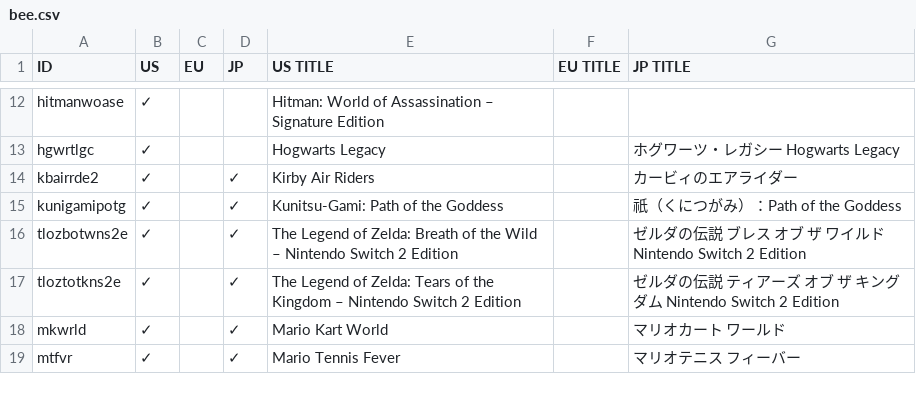
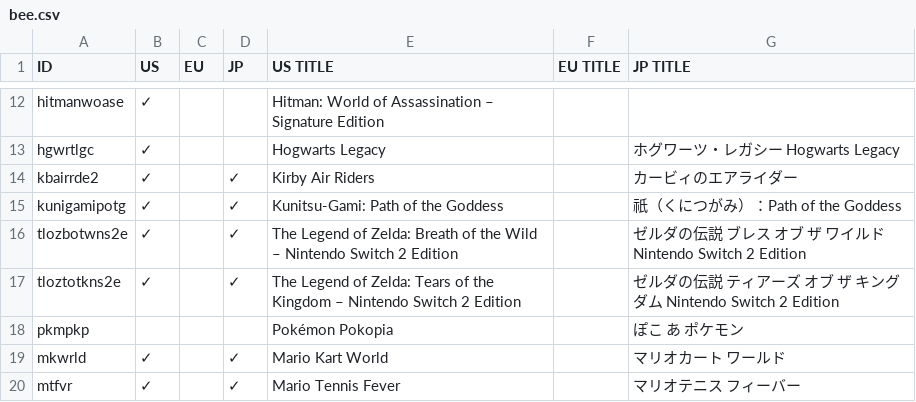
Before and after one commit to ninstar/Rich-Presence-U-DB, a CSV file: titles/bee.csv, drawn as a sheet; only a part is shown, gaps mark what is left out; the diff names each change by its address in the sheet, - before the commit and + after, or states it on an @@ line.

Commit message:
bee.csv
Pokopia Added. (hopefully correctly, new to this.)

```diff
--- a/titles/bee.csv
+++ b/titles/bee.csv
+row 18: pkmpkp |  |  |  | Pokémon Pokopia |  | ぽこ あ ポケモン
```
